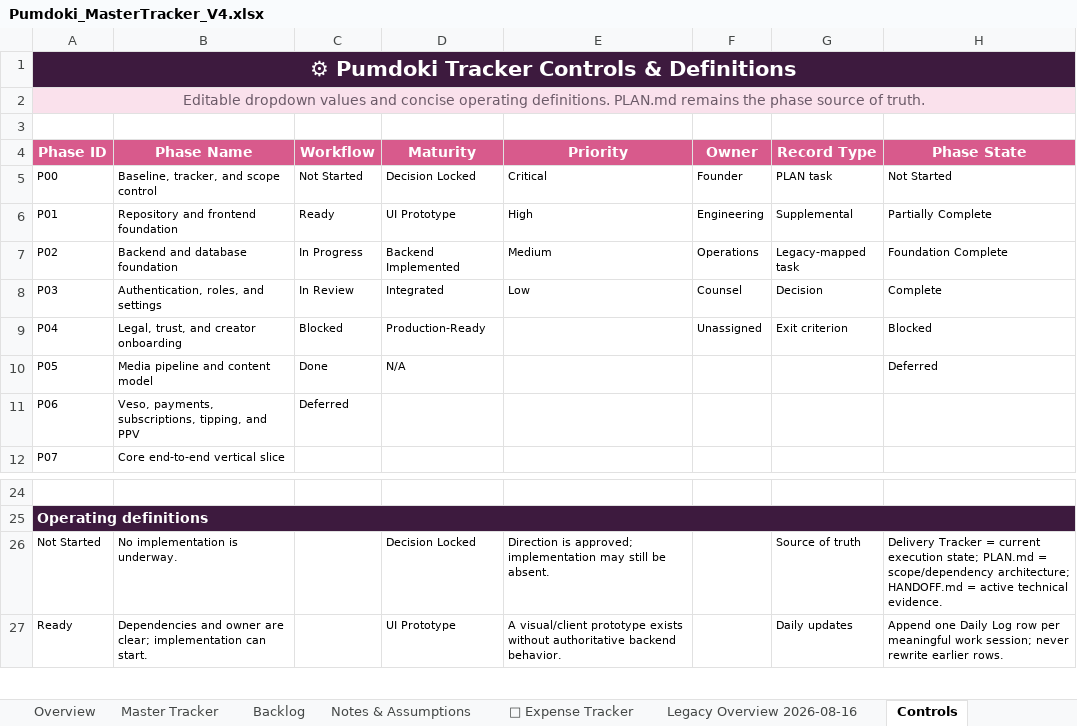
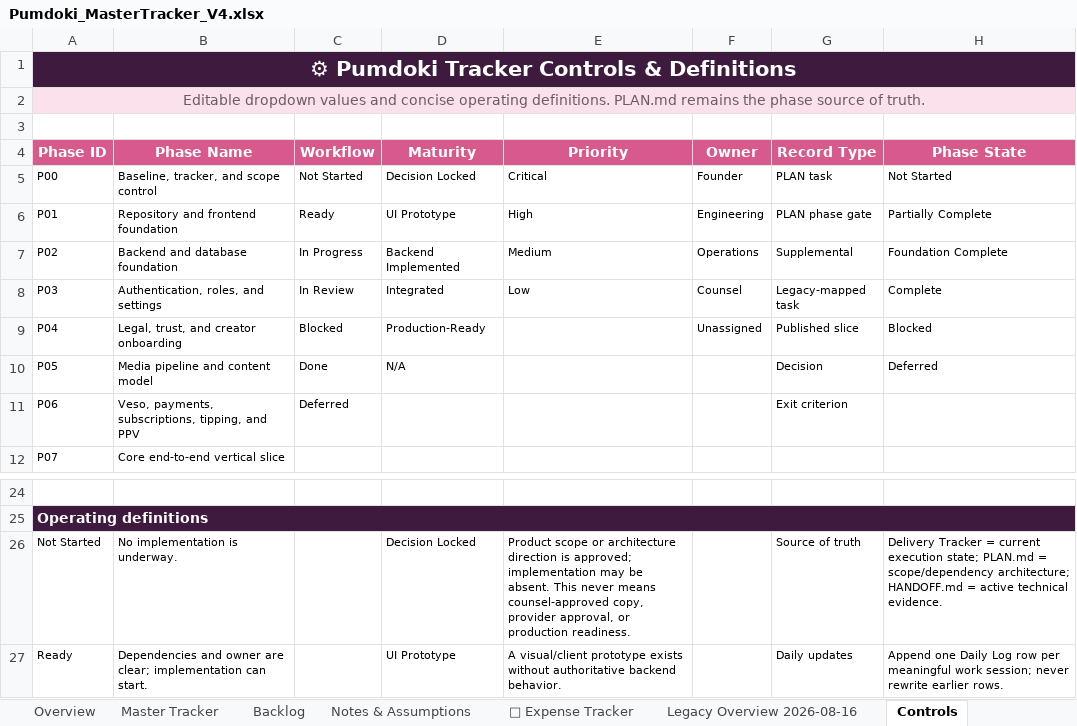
Before and after one commit to QK-Connoisseur/PDoki, an Excel workbook: docs/product/Pumdoki_MasterTracker_V4.xlsx, sheet Controls, drawn as a sheet; only a part is shown, gaps mark what is left out; values as stored, in another font and other column widths than the file's, no borders; the diff names each change by its address in the sheet, - before the commit and + after, or states it on an @@ line.

Commit message:
docs: improve tracker clarity and phase evidence

```diff
--- a/docs/product/Pumdoki_MasterTracker_V4.xlsx (sheet Controls)
+++ b/docs/product/Pumdoki_MasterTracker_V4.xlsx (sheet Controls)
-G6 (Record Type): Supplemental
+G6 (Record Type): PLAN phase gate
-G7 (Record Type): Legacy-mapped task
+G7 (Record Type): Supplemental
-G8 (Record Type): Decision
+G8 (Record Type): Legacy-mapped task
-G9 (Record Type): Exit criterion
+G9 (Record Type): Published slice
-G10 (Record Type): (empty)
+G10 (Record Type): Decision
-G11 (Record Type): (empty)
+G11 (Record Type): Exit criterion
-E26 (Priority): Direction is approved; implementation may still be absent.
+E26 (Priority): Product scope or architecture direction is approved; implementation may be absent. This never means counsel-approved copy, provider approval, or production readiness.
```
Also changed, not shown: sheet Delivery Tracker, sheet Overview, sheet Phase Roadmap, sheet Notes & Assumptions, sheet Legacy Overview 2026-08-16, other sheet tabs.
